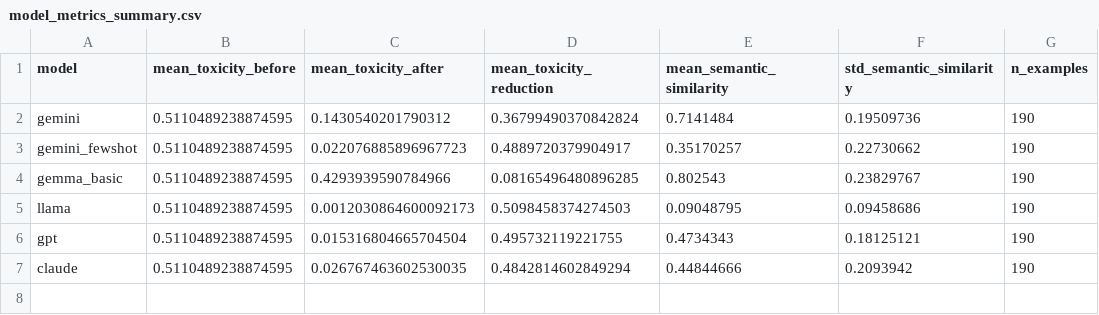
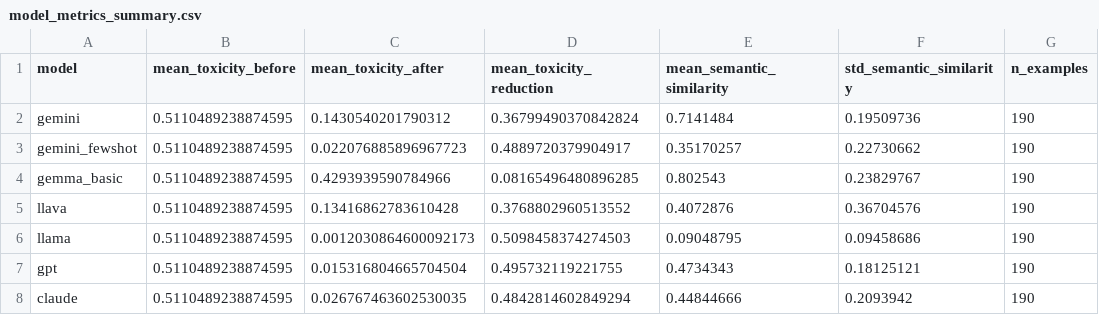
Before and after one commit to Brennaser/harmful-meme-rewriting, a CSV file: eval/model_metrics_summary.csv, drawn as a sheet.

```diff
--- a/eval/model_metrics_summary.csv
+++ b/eval/model_metrics_summary.csv
@@ -4,2 +4,3 @@ gemini_fewshot,0.5110489238874595,0.022076885896967723,0.4889720379904917,0.3517
 gemma_basic,0.5110489238874595,0.4293939590784966,0.08165496480896285,0.802543,0.23829767,190
+llava,0.5110489238874595,0.13416862783610428,0.3768802960513552,0.4072876,0.36704576,190
 llama,0.5110489238874595,0.0012030864600092173,0.5098458374274503,0.09048795,0.09458686,190
```
Also changed, not shown: eval/llava_evaluated.csv.
